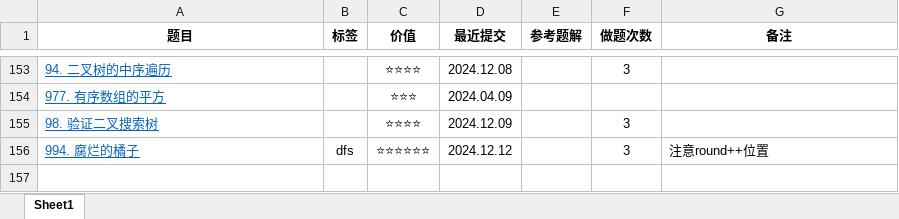
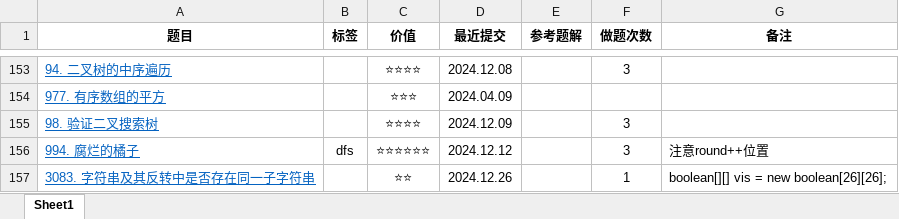
Before and after one commit to curforever/LeetCode, an Excel workbook: LeetCode刷题记录.xlsx, sheet Sheet1, drawn as a sheet; only a part is shown, gaps mark what is left out; values as stored, in another font and other column widths than the file's, no borders; table styles not drawn; the diff names each change by its address in the sheet, - before the commit and + after, or states it on an @@ line.

```diff
--- a/LeetCode刷题记录.xlsx (sheet Sheet1)
+++ b/LeetCode刷题记录.xlsx (sheet Sheet1)
+row 157: 3083. 字符串及其反转中是否存在同一子字符串 |  | ⭐⭐ | 2024.12.26 |  | 1 | boolean[][] vis = new boolean[26][26];
```
Also changed, not shown: 16 other files.
